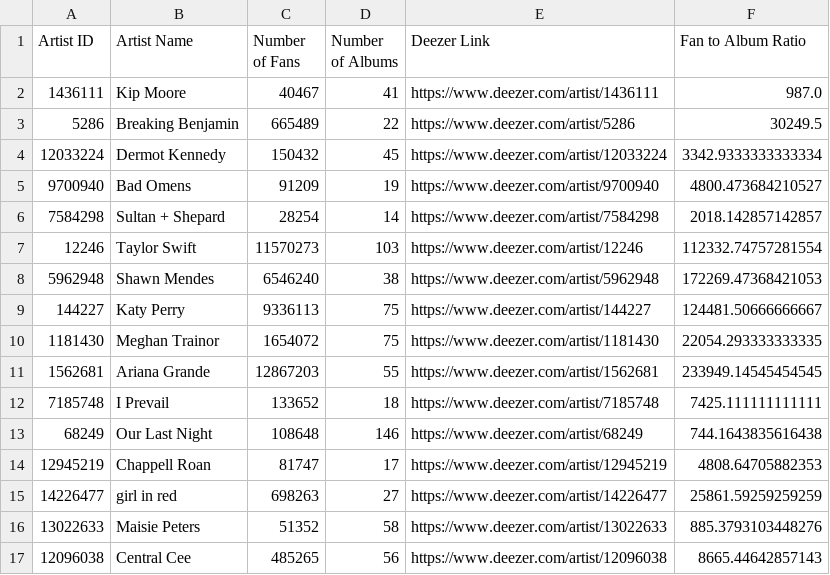
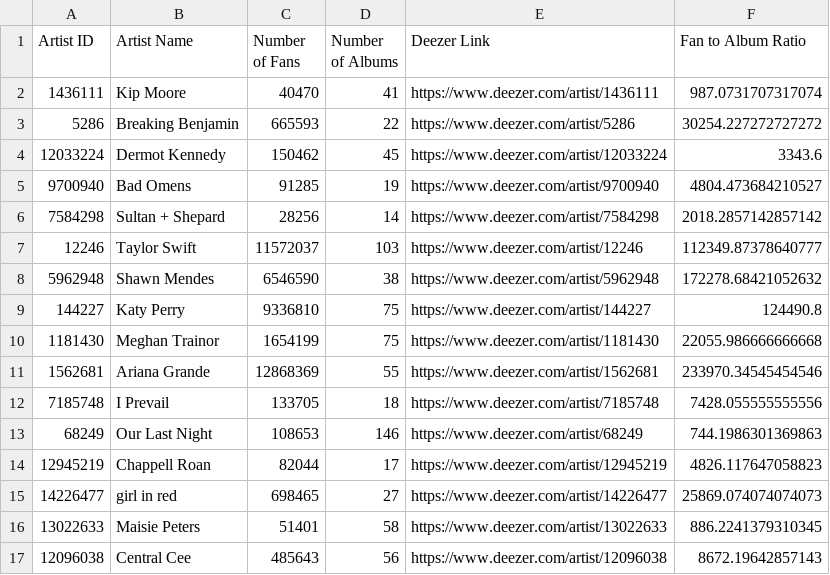
Before and after one commit to tjpaxton808/Project-3---Team-4, a CSV file: cleaned_artist_data.csv, drawn as a sheet; only a part is shown; the diff covers the shown part only.

```diff
--- a/cleaned_artist_data.csv
+++ b/cleaned_artist_data.csv
@@ -1,17 +1,17 @@
 Artist ID,Artist Name,Number of Fans,Number of Albums,Deezer Link,Fan to Album Ratio
-1436111,Kip Moore,40467,41,https://www.deezer.com/artist/1436111,987.0
-5286,Breaking Benjamin,665489,22,https://www.deezer.com/artist/5286,30249.5
-12033224,Dermot Kennedy,150432,45,https://www.deezer.com/artist/12033224,3342.9333333333334
-9700940,Bad Omens,91209,19,https://www.deezer.com/artist/9700940,4800.473684210527
-7584298,Sultan + Shepard,28254,14,https://www.deezer.com/artist/7584298,2018.142857142857
-12246,Taylor Swift,11570273,103,https://www.deezer.com/artist/12246,112332.74757281554
-5962948,Shawn Mendes,6546240,38,https://www.deezer.com/artist/5962948,172269.47368421053
-144227,Katy Perry,9336113,75,https://www.deezer.com/artist/144227,124481.50666666667
-1181430,Meghan Trainor,1654072,75,https://www.deezer.com/artist/1181430,22054.293333333335
-1562681,Ariana Grande,12867203,55,https://www.deezer.com/artist/1562681,233949.14545454545
-7185748,I Prevail,133652,18,https://www.deezer.com/artist/7185748,7425.111111111111
-68249,Our Last Night,108648,146,https://www.deezer.com/artist/68249,744.1643835616438
-12945219,Chappell Roan,81747,17,https://www.deezer.com/artist/12945219,4808.64705882353
-14226477,girl in red,698263,27,https://www.deezer.com/artist/14226477,25861.59259259259
-13022633,Maisie Peters,51352,58,https://www.deezer.com/artist/13022633,885.3793103448276
-12096038,Central Cee,485265,56,https://www.deezer.com/artist/12096038,8665.44642857143
+1436111,Kip Moore,40470,41,https://www.deezer.com/artist/1436111,987.0731707317074
+5286,Breaking Benjamin,665593,22,https://www.deezer.com/artist/5286,30254.227272727272
+12033224,Dermot Kennedy,150462,45,https://www.deezer.com/artist/12033224,3343.6
+9700940,Bad Omens,91285,19,https://www.deezer.com/artist/9700940,4804.473684210527
+7584298,Sultan + Shepard,28256,14,https://www.deezer.com/artist/7584298,2018.2857142857142
+12246,Taylor Swift,11572037,103,https://www.deezer.com/artist/12246,112349.87378640777
+5962948,Shawn Mendes,6546590,38,https://www.deezer.com/artist/5962948,172278.68421052632
+144227,Katy Perry,9336810,75,https://www.deezer.com/artist/144227,124490.8
+1181430,Meghan Trainor,1654199,75,https://www.deezer.com/artist/1181430,22055.986666666668
+1562681,Ariana Grande,12868369,55,https://www.deezer.com/artist/1562681,233970.34545454546
+7185748,I Prevail,133705,18,https://www.deezer.com/artist/7185748,7428.055555555556
+68249,Our Last Night,108653,146,https://www.deezer.com/artist/68249,744.1986301369863
+12945219,Chappell Roan,82044,17,https://www.deezer.com/artist/12945219,4826.117647058823
+14226477,girl in red,698465,27,https://www.deezer.com/artist/14226477,25869.074074074073
+13022633,Maisie Peters,51401,58,https://www.deezer.com/artist/13022633,886.2241379310345
+12096038,Central Cee,485643,56,https://www.deezer.com/artist/12096038,8672.19642857143
```
Also changed, not shown: 67 edited cells elsewhere in this file, cleaned_tracks_data.csv, 2 other files.
